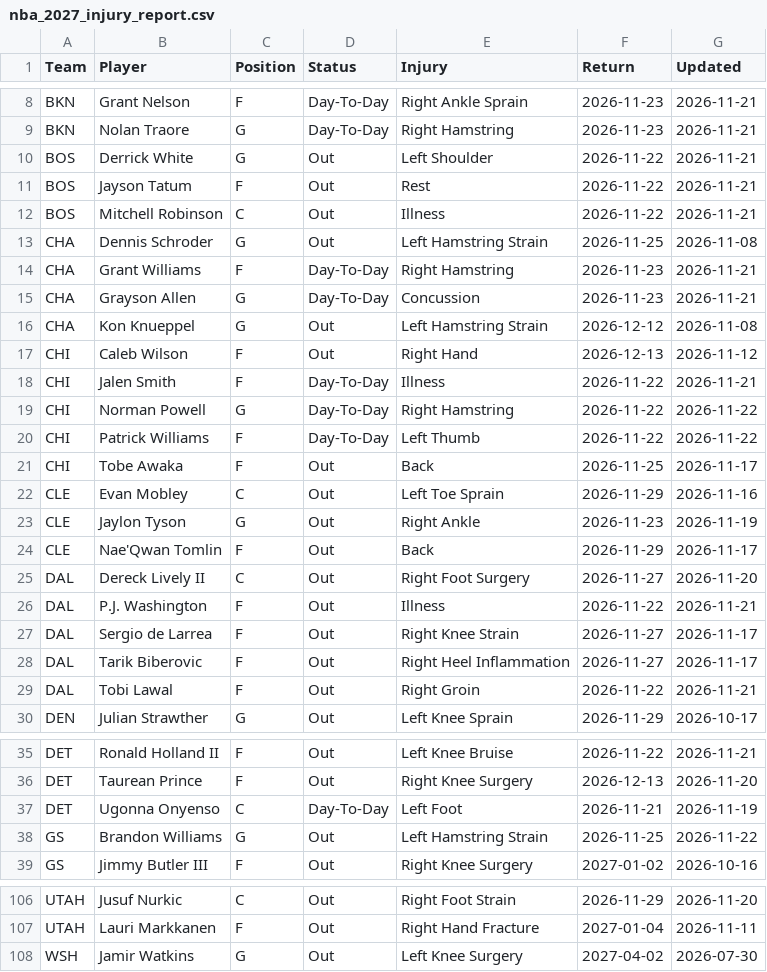
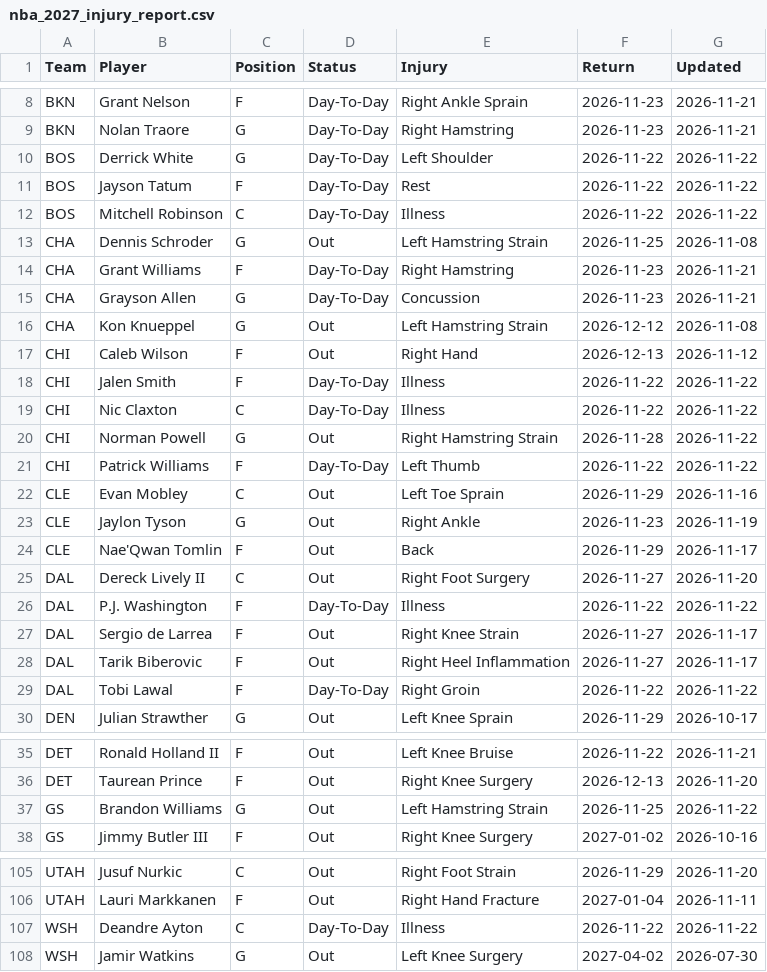
Before and after one commit to HitByOne/NBAData, a CSV file: site/data/nba_2027_injury_report.csv, drawn as a sheet; only a part is shown, gaps mark what is left out; the diff covers the shown part only.

```diff
--- a/site/data/nba_2027_injury_report.csv
+++ b/site/data/nba_2027_injury_report.csv
@@ -9,5 +9,5 @@ BKN,Grant Nelson,F,Day-To-Day,Right Ankle Sprain,2026-11-23,2026-11-21
 BKN,Nolan Traore,G,Day-To-Day,Right Hamstring,2026-11-23,2026-11-21
-BOS,Derrick White,G,Out,Left Shoulder,2026-11-22,2026-11-21
-BOS,Jayson Tatum,F,Out,Rest,2026-11-22,2026-11-21
-BOS,Mitchell Robinson,C,Out,Illness,2026-11-22,2026-11-21
+BOS,Derrick White,G,Day-To-Day,Left Shoulder,2026-11-22,2026-11-22
+BOS,Jayson Tatum,F,Day-To-Day,Rest,2026-11-22,2026-11-22
+BOS,Mitchell Robinson,C,Day-To-Day,Illness,2026-11-22,2026-11-22
 CHA,Dennis Schroder,G,Out,Left Hamstring Strain,2026-11-25,2026-11-08
@@ -17,6 +17,6 @@ CHA,Kon Knueppel,G,Out,Left Hamstring Strain,2026-12-12,2026-11-08
 CHI,Caleb Wilson,F,Out,Right Hand,2026-12-13,2026-11-12
-CHI,Jalen Smith,F,Day-To-Day,Illness,2026-11-22,2026-11-21
-CHI,Norman Powell,G,Day-To-Day,Right Hamstring,2026-11-22,2026-11-22
+CHI,Jalen Smith,F,Day-To-Day,Illness,2026-11-22,2026-11-22
+CHI,Nic Claxton,C,Day-To-Day,Illness,2026-11-22,2026-11-22
+CHI,Norman Powell,G,Out,Right Hamstring Strain,2026-11-28,2026-11-22
 CHI,Patrick Williams,F,Day-To-Day,Left Thumb,2026-11-22,2026-11-22
-CHI,Tobe Awaka,F,Out,Back,2026-11-25,2026-11-17
 CLE,Evan Mobley,C,Out,Left Toe Sprain,2026-11-29,2026-11-16
@@ -25,6 +25,6 @@ CLE,Nae'Qwan Tomlin,F,Out,Back,2026-11-29,2026-11-17
 DAL,Dereck Lively II,C,Out,Right Foot Surgery,2026-11-27,2026-11-20
-DAL,P.J. Washington,F,Out,Illness,2026-11-22,2026-11-21
+DAL,P.J. Washington,F,Day-To-Day,Illness,2026-11-22,2026-11-22
 DAL,Sergio de Larrea,F,Out,Right Knee Strain,2026-11-27,2026-11-17
 DAL,Tarik Biberovic,F,Out,Right Heel Inflammation,2026-11-27,2026-11-17
-DAL,Tobi Lawal,F,Out,Right Groin,2026-11-22,2026-11-21
+DAL,Tobi Lawal,F,Day-To-Day,Right Groin,2026-11-22,2026-11-22
 DEN,Julian Strawther,G,Out,Left Knee Sprain,2026-11-29,2026-10-17
@@ -36,3 +36,2 @@ DET,Ronald Holland II,F,Out,Left Knee Bruise,2026-11-22,2026-11-21
 DET,Taurean Prince,F,Out,Right Knee Surgery,2026-12-13,2026-11-20
-DET,Ugonna Onyenso,C,Day-To-Day,Left Foot,2026-11-21,2026-11-19
 GS,Brandon Williams,G,Out,Left Hamstring Strain,2026-11-25,2026-11-22
@@ -107,2 +106,3 @@ UTAH,Jusuf Nurkic,C,Out,Right Foot Strain,2026-11-29,2026-11-20
 UTAH,Lauri Markkanen,F,Out,Right Hand Fracture,2027-01-04,2026-11-11
+WSH,Deandre Ayton,C,Day-To-Day,Illness,2026-11-22,2026-11-22
 WSH,Jamir Watkins,G,Out,Left Knee Surgery,2027-04-02,2026-07-30
```
Also changed, not shown: 15 edited cells elsewhere in this file, site/data/nba_2027_defense_vs_position.csv, site/data/nba_2027_milestones.csv, 6 other files.
